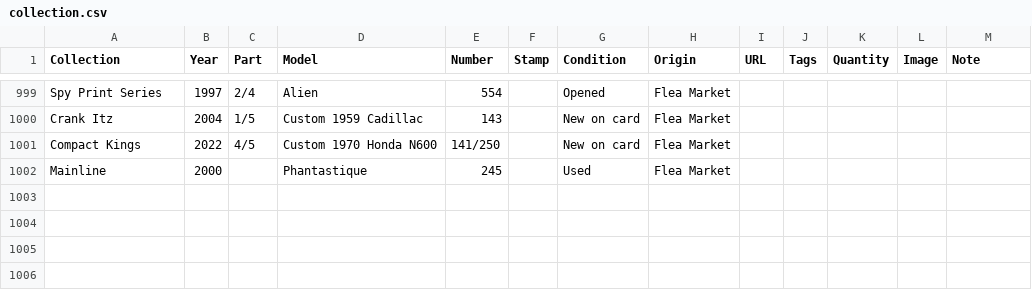
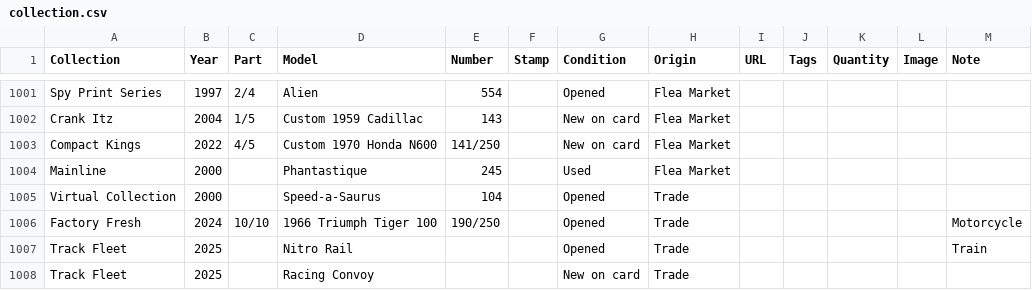
Before and after one commit to TotKindGott/totkindgott.GitHub.io, a CSV file: collection.csv, drawn as a sheet; only a part is shown, gaps mark what is left out; the diff covers the shown part only.

Commit message:
collection update
trade with u/ObscureReference

```diff
--- a/collection.csv
+++ b/collection.csv
@@ -1002 +1004,5 @@ Compact Kings,2022,4/5,Custom 1970 Honda N600,141/250,,New on card,Flea Market,,
 Mainline,2000,,Phantastique,245,,Used,Flea Market,,,,,
+Virtual Collection,2000,,Speed-a-Saurus,104,,Opened,Trade,,,,,
+Factory Fresh,2024,10/10,1966 Triumph Tiger 100,190/250,,Opened,Trade,,,,,Motorcycle
+Track Fleet,2025,,Nitro Rail,,,Opened,Trade,,,,,Train
+Track Fleet,2025,,Racing Convoy,,,New on card,Trade,,,,,
```
Also changed, not shown: 5 added rows and 3 edited cells elsewhere in this file, 17 other files.
